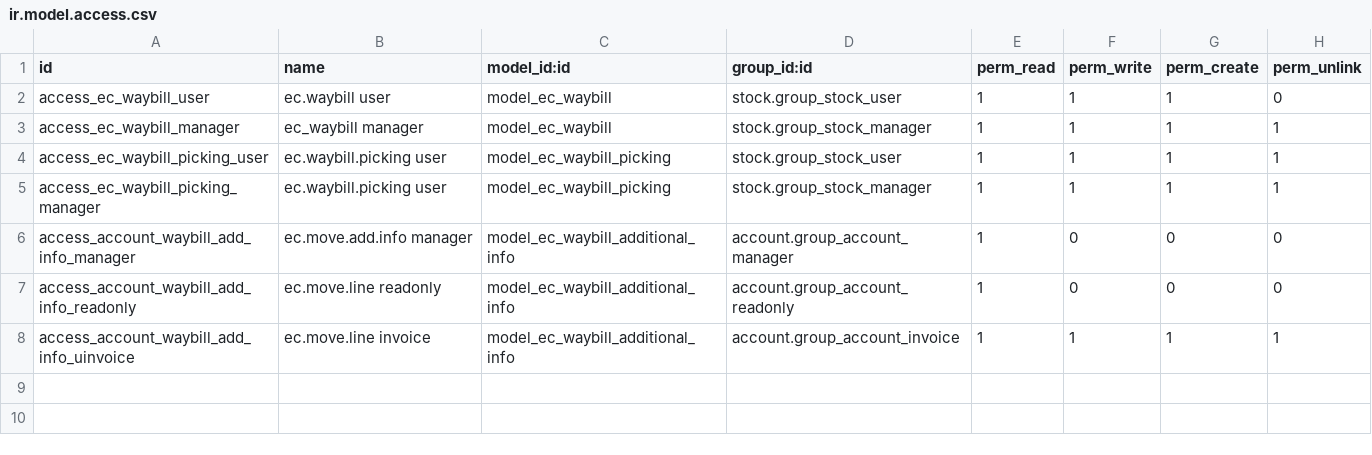
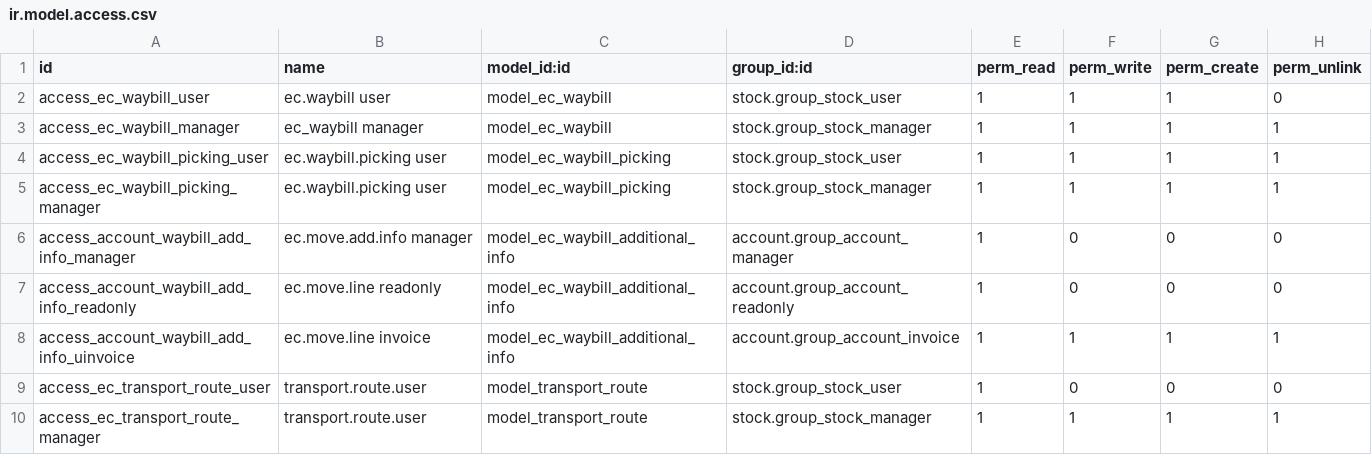
Before and after one commit to odoo-ecu/odoo-ecu, a CSV file: l10n_ec_waybill_accioma/security/ir.model.access.csv, drawn as a sheet; the diff names each change by its address in the sheet, - before the commit and + after, or states it on an @@ line.

Commit message:
[16.0][ADD] Waybill invoice support

```diff
--- a/l10n_ec_waybill_accioma/security/ir.model.access.csv
+++ b/l10n_ec_waybill_accioma/security/ir.model.access.csv
+row 9: access_ec_transport_route_user | transport.route.user | model_transport_route | stock.group_stock_user | 1 | 0 | 0 | 0
+row 10: access_ec_transport_route_manager | transport.route.user | model_transport_route | stock.group_stock_manager | 1 | 1 | 1 | 1
```
Also changed, not shown: 10 other files.
